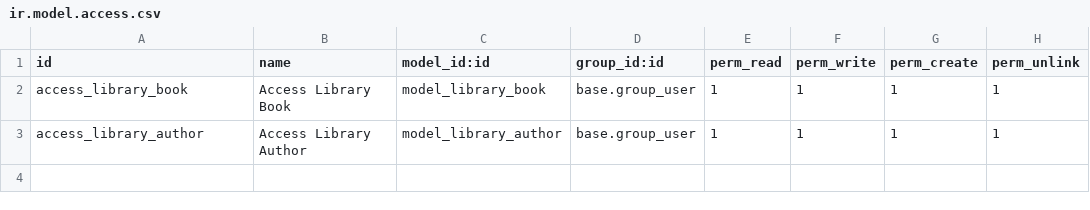
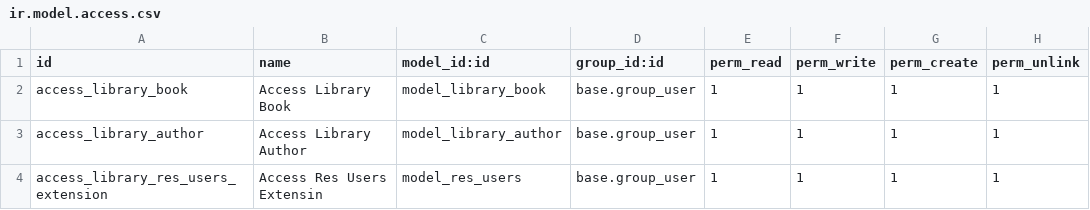
Before and after one commit to MirelCP/modules, a CSV file: book_management/security/ir.model.access.csv, drawn as a sheet; the diff names each change by its address in the sheet, - before the commit and + after, or states it on an @@ line.

Commit message:
[UPD] Se han añadido funccionalidades para los usuarios, marcamos que libros han leido, es herencia de res.users

```diff
--- a/book_management/security/ir.model.access.csv
+++ b/book_management/security/ir.model.access.csv
+row 4: access_library_res_users_extension | Access Res Users Extensin | model_res_users | base.group_user | 1 | 1 | 1 | 1
```
Also changed, not shown: 5 other files.
